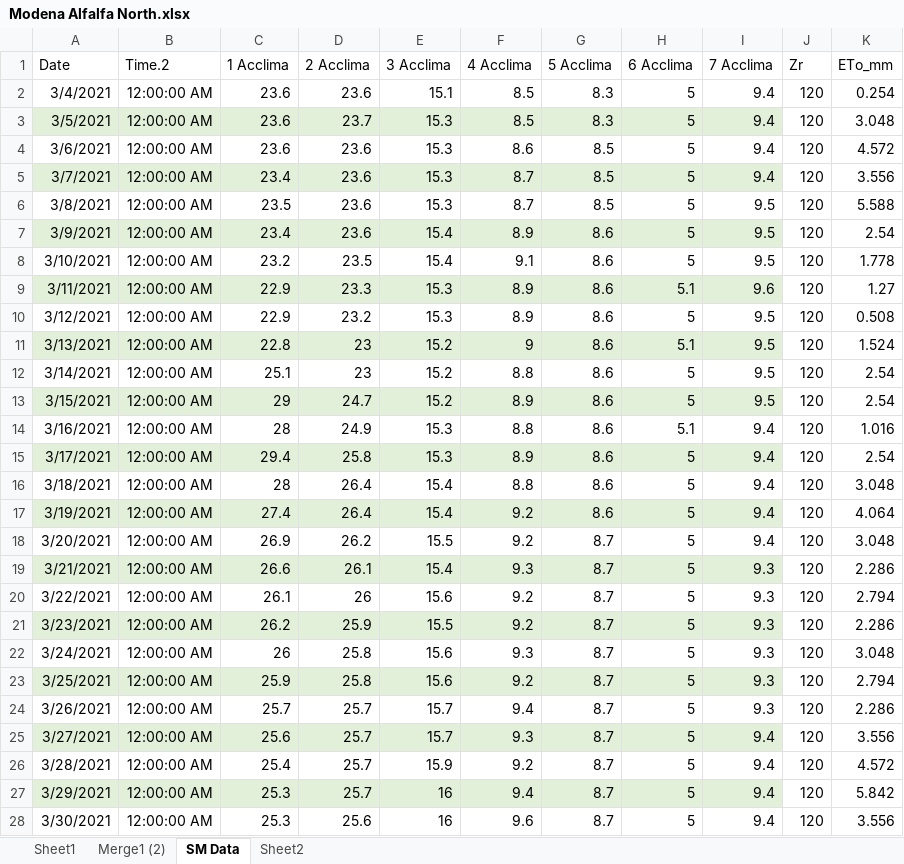
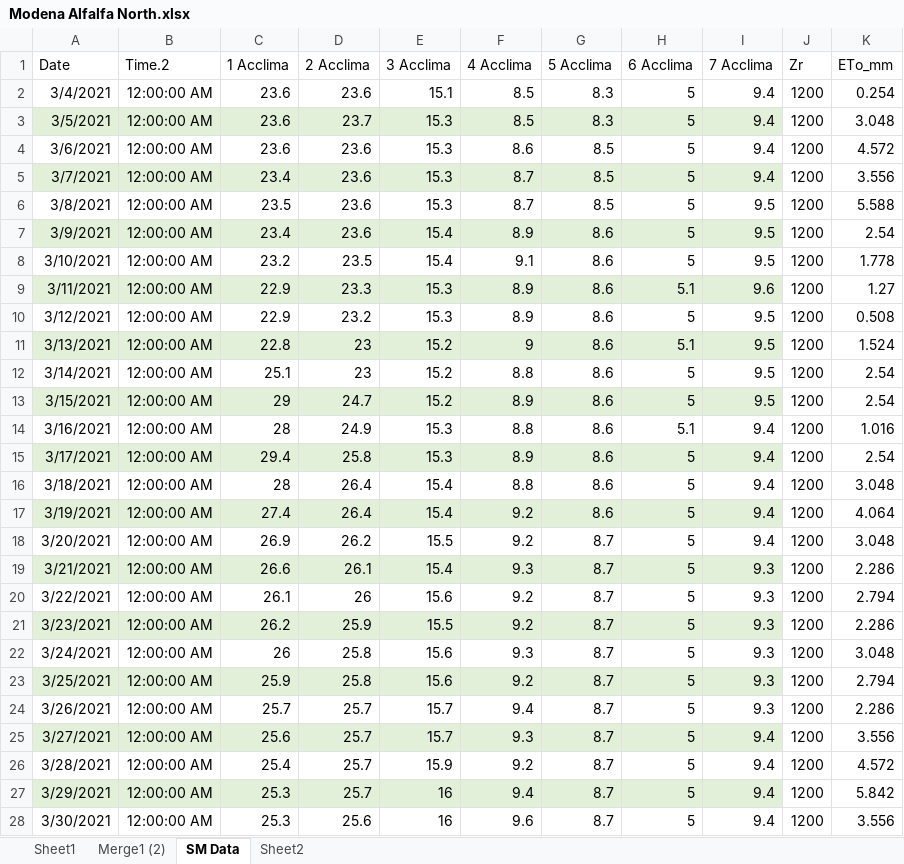
Before and after one commit to laurachristi/ET_derivatives_2021, an Excel workbook: Modena Alfalfa North.xlsx, sheet SM Data, drawn as a sheet; only a part is shown; values as stored, in another font and other column widths than the file's, no borders; the diff covers the shown part only; the diff names each change by its address in the sheet, - before the commit and + after, or states it on an @@ line.

Commit message:
excel root zone needed to be multiplied by 10
root depth was in cm . it needed to be in mm

```diff
--- a/Modena Alfalfa North.xlsx (sheet SM Data)
+++ b/Modena Alfalfa North.xlsx (sheet SM Data)
-J2:J28 (Zr): 120
+J2:J28 (Zr): 1200
```
Also changed, not shown: 128 edited cells elsewhere in this sheet, 1 other file.
